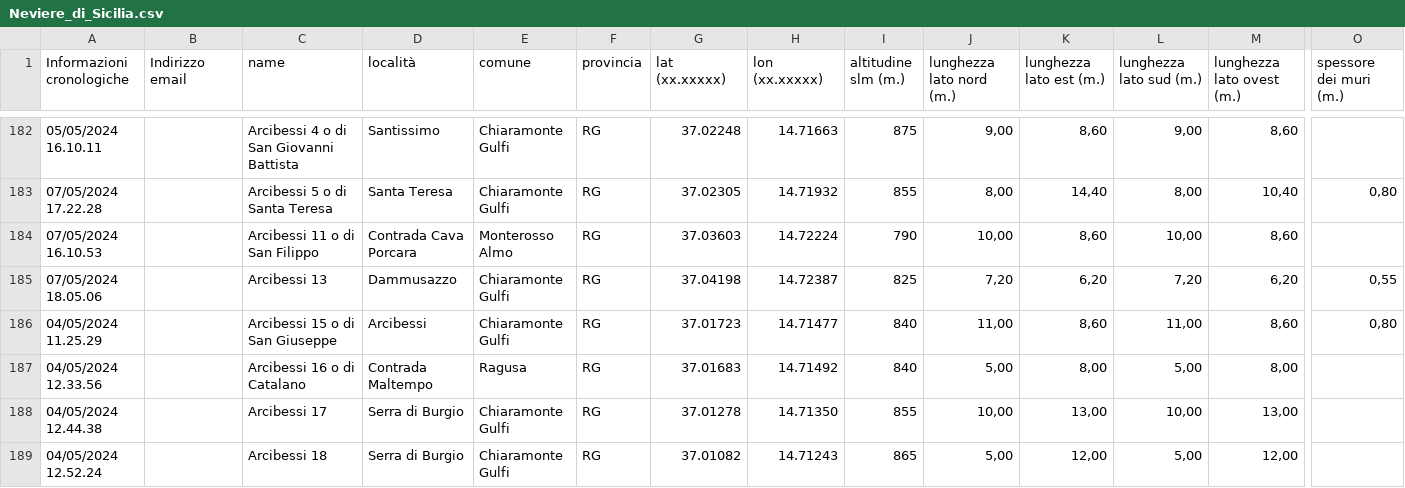
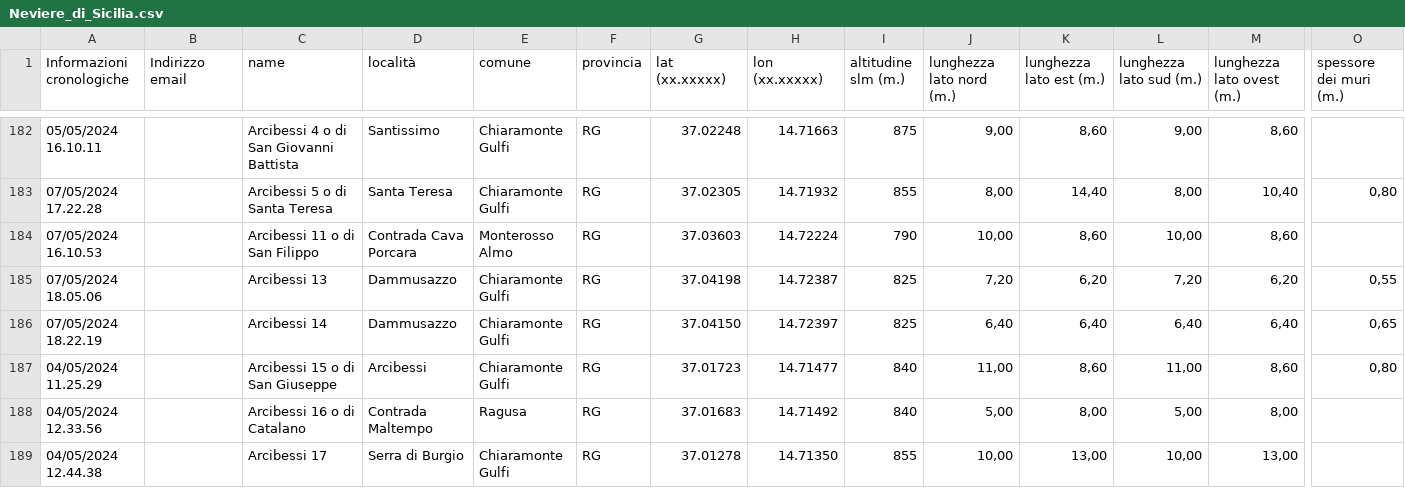
Before and after one commit to NeviereDiSicilia/nevieredisicilia.github.io, a CSV file: neviere/Neviere_di_Sicilia.csv, drawn as a sheet; only a part is shown, gaps mark what is left out; the shorter side is filled out with more unchanged rows; rows hold the shown columns only; the diff names each change by its address in the sheet, - before the commit and + after, or states it on an @@ line.

Commit message:
Update Neviere_di_Sicilia.csv
censita neviera Arcibessi 14

```diff
--- a/neviere/Neviere_di_Sicilia.csv
+++ b/neviere/Neviere_di_Sicilia.csv
+row 186: 07/05/2024 18.22.19 |  | Arcibessi 14 | Dammusazzo | Chiaramonte Gulfi | RG | 37.04150 | 14.72397 | 825 | 6,40 | 6,40 | 6,40 | 6,40 | 0,65
```
